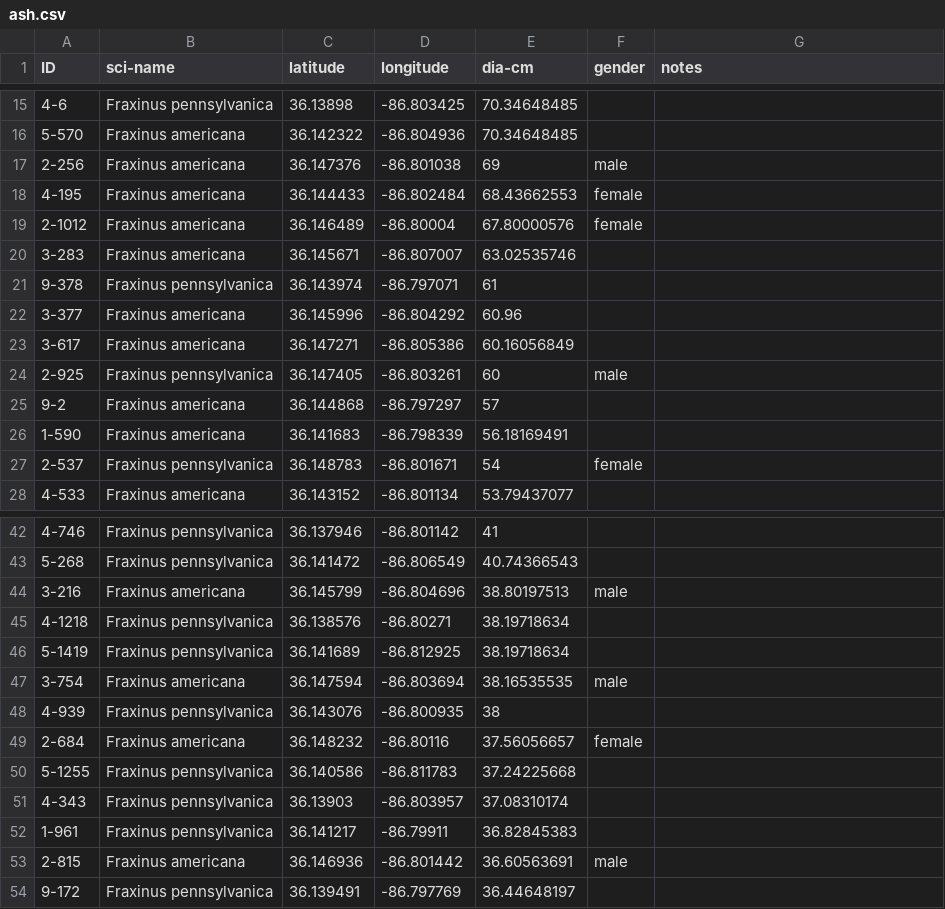
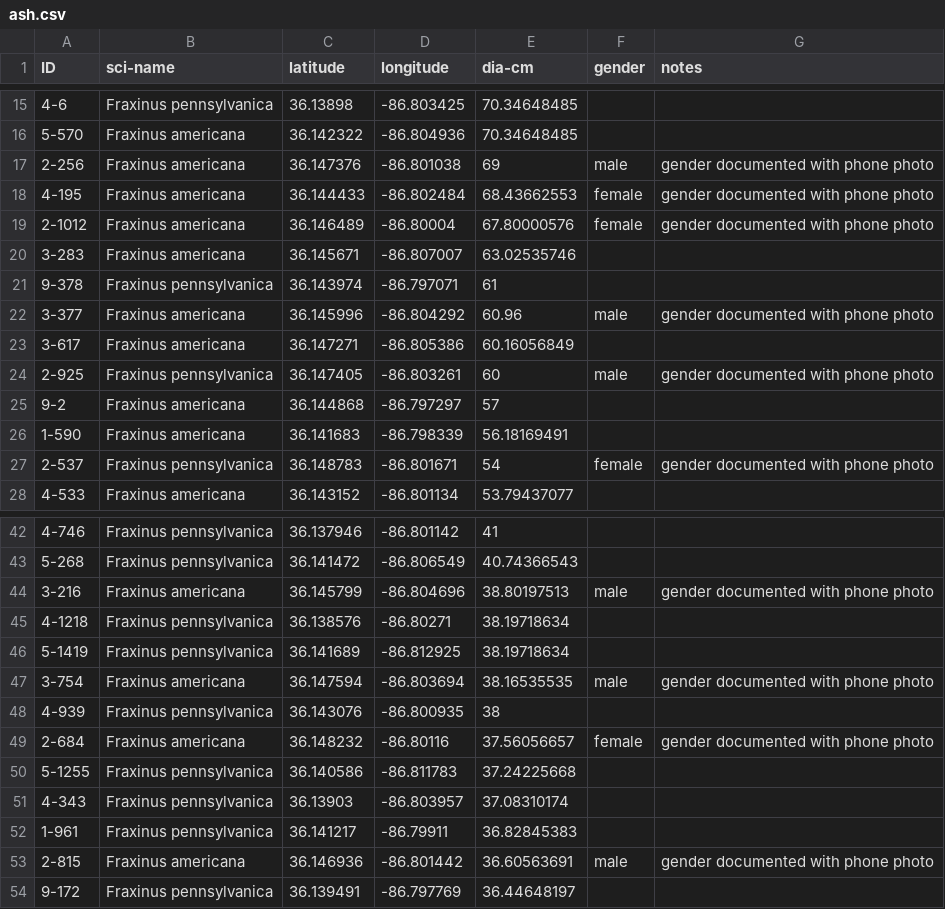
Before and after one commit to vanderbilt-arboretum/database, a CSV file: ash.csv, drawn as a sheet; only a part is shown, gaps mark what is left out; the diff covers the shown part only.

Commit message:
updated genders of ash.csv

```diff
--- a/ash.csv
+++ b/ash.csv
@@ -16,13 +16,13 @@ ID,sci-name,latitude,longitude,dia-cm,gender,notes
 5-570,Fraxinus americana,36.142322,-86.804936,70.34648485,,
-2-256,Fraxinus americana,36.147376,-86.801038,69,male,
-4-195,Fraxinus americana,36.144433,-86.802484,68.43662553,female,
-2-1012,Fraxinus americana,36.146489,-86.80004,67.80000576,female,
+2-256,Fraxinus americana,36.147376,-86.801038,69,male,gender documented with phone photo
+4-195,Fraxinus americana,36.144433,-86.802484,68.43662553,female,gender documented with phone photo
+2-1012,Fraxinus americana,36.146489,-86.80004,67.80000576,female,gender documented with phone photo
 3-283,Fraxinus americana,36.145671,-86.807007,63.02535746,,
 9-378,Fraxinus pennsylvanica,36.143974,-86.797071,61,,
-3-377,Fraxinus americana,36.145996,-86.804292,60.96,,
+3-377,Fraxinus americana,36.145996,-86.804292,60.96,male,gender documented with phone photo
 3-617,Fraxinus americana,36.147271,-86.805386,60.16056849,,
-2-925,Fraxinus pennsylvanica,36.147405,-86.803261,60,male,
+2-925,Fraxinus pennsylvanica,36.147405,-86.803261,60,male,gender documented with phone photo
 9-2,Fraxinus americana,36.144868,-86.797297,57,,
 1-590,Fraxinus americana,36.141683,-86.798339,56.18169491,,
-2-537,Fraxinus pennsylvanica,36.148783,-86.801671,54,female,
+2-537,Fraxinus pennsylvanica,36.148783,-86.801671,54,female,gender documented with phone photo
 4-533,Fraxinus americana,36.143152,-86.801134,53.79437077,,
@@ -43,8 +43,8 @@ ID,sci-name,latitude,longitude,dia-cm,gender,notes
 5-268,Fraxinus pennsylvanica,36.141472,-86.806549,40.74366543,,
-3-216,Fraxinus americana,36.145799,-86.804696,38.80197513,male,
+3-216,Fraxinus americana,36.145799,-86.804696,38.80197513,male,gender documented with phone photo
 4-1218,Fraxinus pennsylvanica,36.138576,-86.80271,38.19718634,,
 5-1419,Fraxinus pennsylvanica,36.141689,-86.812925,38.19718634,,
-3-754,Fraxinus americana,36.147594,-86.803694,38.16535535,male,
+3-754,Fraxinus americana,36.147594,-86.803694,38.16535535,male,gender documented with phone photo
 4-939,Fraxinus pennsylvanica,36.143076,-86.800935,38,,
-2-684,Fraxinus americana,36.148232,-86.80116,37.56056657,female,
+2-684,Fraxinus americana,36.148232,-86.80116,37.56056657,female,gender documented with phone photo
 5-1255,Fraxinus pennsylvanica,36.140586,-86.811783,37.24225668,,
@@ -52,3 +52,3 @@ ID,sci-name,latitude,longitude,dia-cm,gender,notes
 1-961,Fraxinus pennsylvanica,36.141217,-86.79911,36.82845383,,
-2-815,Fraxinus americana,36.146936,-86.801442,36.60563691,male,
+2-815,Fraxinus americana,36.146936,-86.801442,36.60563691,male,gender documented with phone photo
 9-172,Fraxinus pennsylvanica,36.139491,-86.797769,36.44648197,,
```
Also changed, not shown: 10 edited cells elsewhere in this file.
